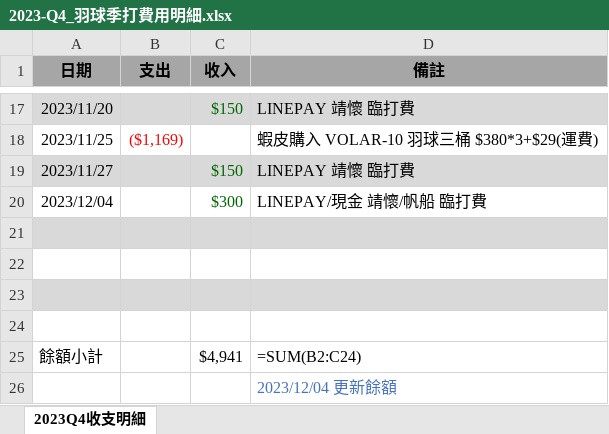
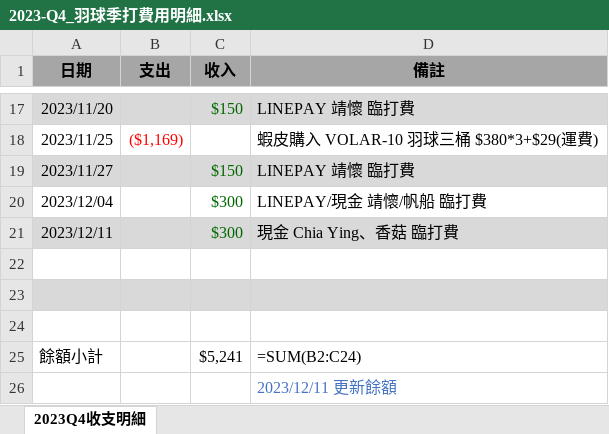
Before and after one commit to ywjheng/badminton-fee-monday, an Excel workbook: 2023_Q4/2023-Q4_羽球季打費用明細.xlsx, sheet 2023Q4收支明細, drawn as a sheet; only a part is shown, gaps mark what is left out; values as stored, in another font and other column widths than the file's, no borders; removed rows and columns are numbered as before the commit, all else as after; the diff names each change by its address in the sheet, - before the commit and + after, or states it on an @@ line.

```diff
--- a/2023_Q4/2023-Q4_羽球季打費用明細.xlsx (sheet 2023Q4收支明細)
+++ b/2023_Q4/2023-Q4_羽球季打費用明細.xlsx (sheet 2023Q4收支明細)
+row 21: 2023/12/11 |  | $300 | 現金 Chia Ying、香菇 臨打費
-A22:D22 fill: #D9D9D9
+A22:D22 fill: none
-A23:D23 fill: none
+A23:D23 fill: #D9D9D9
-A24:D24 fill: #D9D9D9
+A24:D24 fill: none
-row 24: (empty)
-C25 (收入): $4,941
+C25 (收入): $5,241
-D26 (備註): 2023/12/04 更新餘額
+D26 (備註): 2023/12/11 更新餘額
```
Also changed, not shown: 3 other files.
